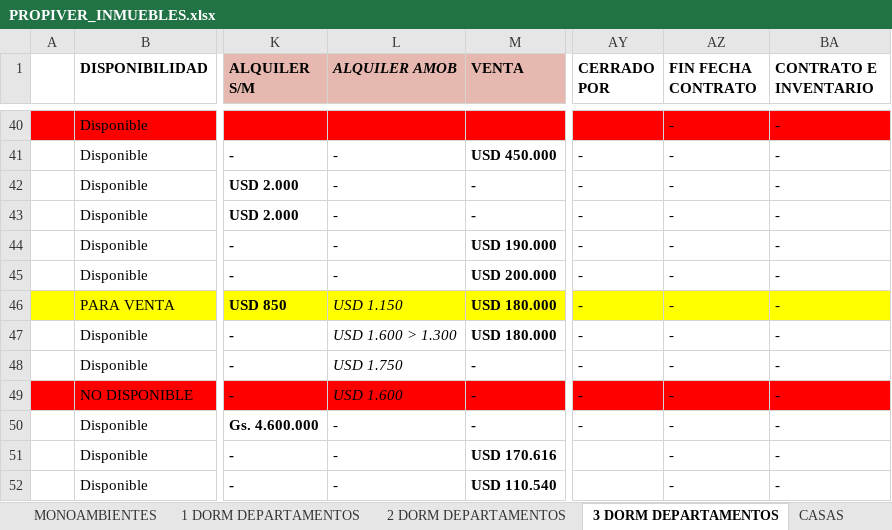
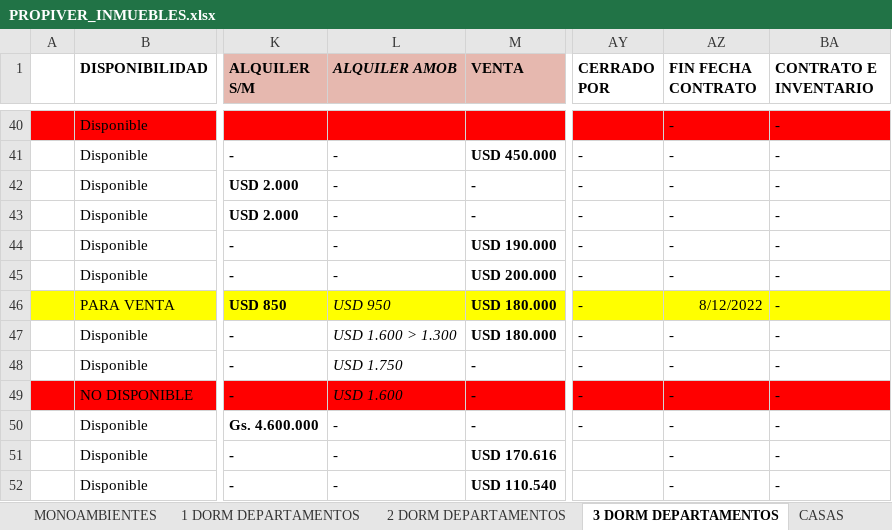
Before and after one commit to joelcenturion/cargar, an Excel workbook: PROPIVER_INMUEBLES.xlsx, sheet 3 DORM DEPARTAMENTOS, drawn as a sheet; only a part is shown, gaps mark what is left out; values as stored, in another font and other column widths than the file's, no borders; the diff names each change by its address in the sheet, - before the commit and + after, or states it on an @@ line.

```diff
--- a/PROPIVER_INMUEBLES.xlsx (sheet 3 DORM DEPARTAMENTOS)
+++ b/PROPIVER_INMUEBLES.xlsx (sheet 3 DORM DEPARTAMENTOS)
-L46 (ALQUILER AMOB): USD 1.150
+L46 (ALQUILER AMOB): USD 950
-AZ46 (FIN FECHA CONTRATO): -
+AZ46 (FIN FECHA CONTRATO): 8/12/2022
```
Also changed, not shown: sheet OFICINAS, sheet 2 DORM DEPARTAMENTOS, 8 other files.
